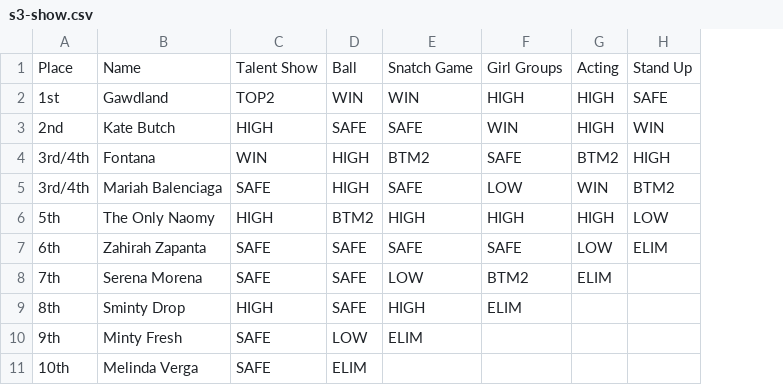
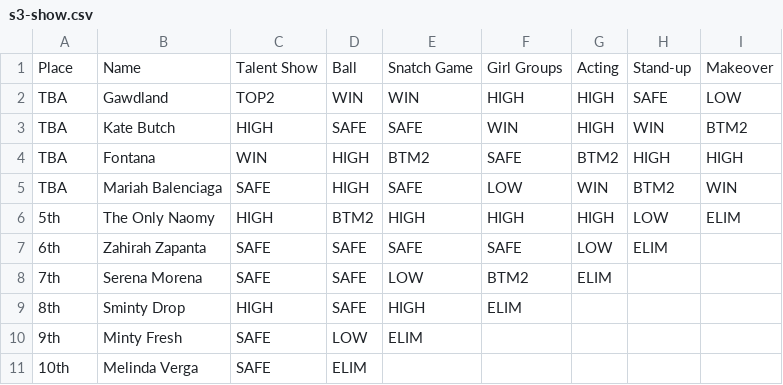
Before and after one commit to ConorCollins04/ConorCollins04.github.io, a CSV file: drag-race/uk-vs-world/s3-show.csv, drawn as a sheet; the diff names each change by its address in the sheet, - before the commit and + after, or states it on an @@ line.

Commit message:
new drag race episodes

```diff
--- a/drag-race/uk-vs-world/s3-show.csv
+++ b/drag-race/uk-vs-world/s3-show.csv
+column I, rows 1-6: Makeover | LOW | BTM2 | HIGH | WIN | ELIM
-H1: Stand Up
+H1: Stand-up
-A2: 1st
+A2: TBA
-A3: 2nd
+A3: TBA
-A4:A5: 3rd/4th
+A4:A5: TBA
```
Also changed, not shown: drag-race/uk-vs-world/s3.csv, drag-race/us/s18-show.csv, 5 other files.
